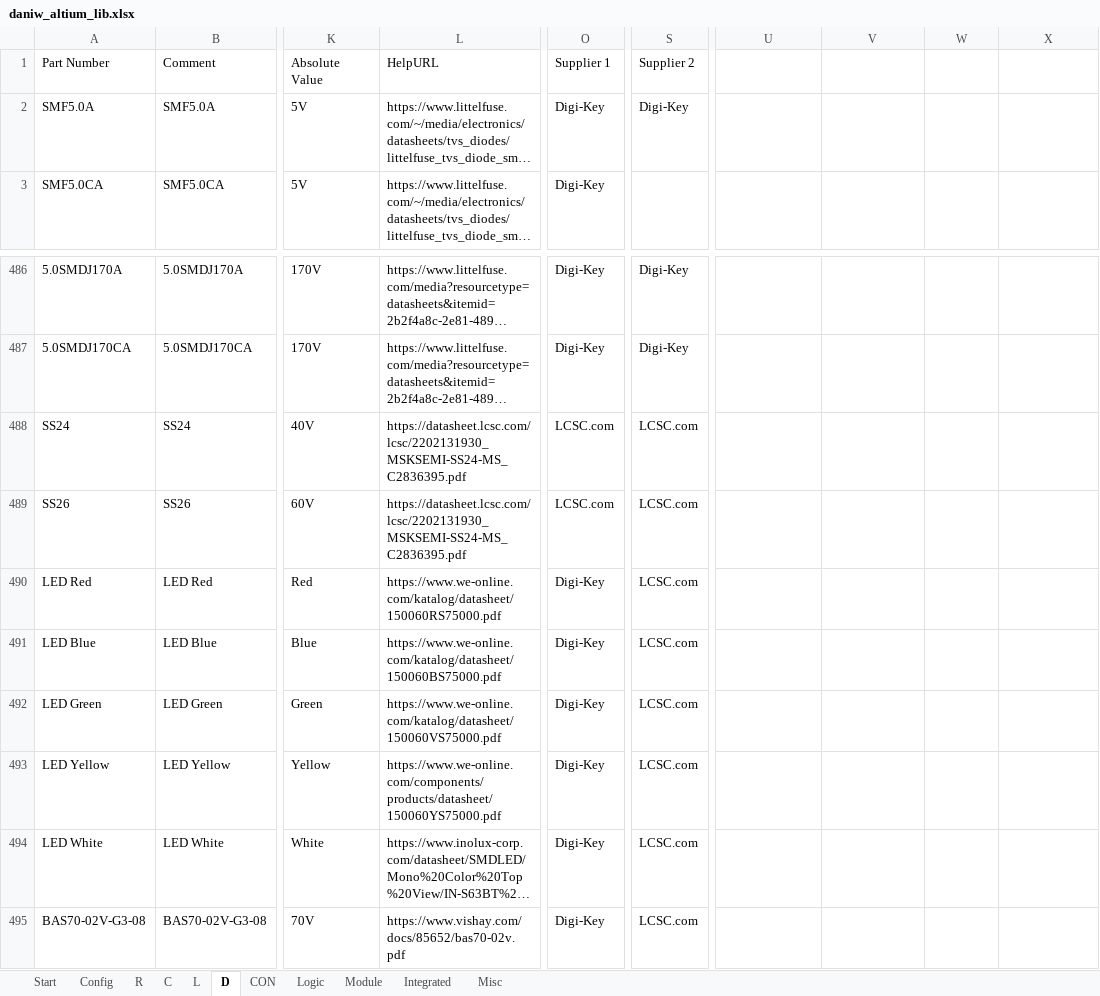
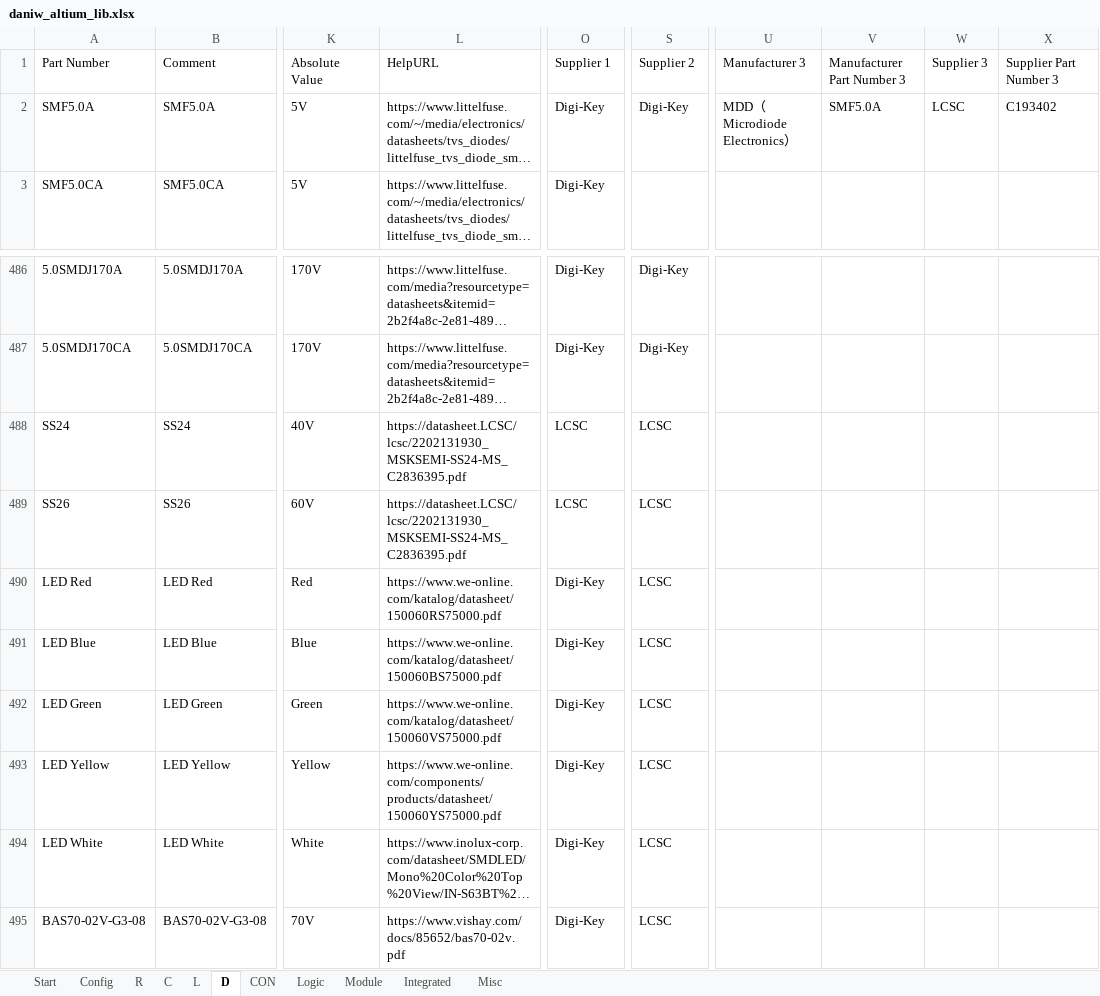
Before and after one commit to daniw/daniw_altium_lib, an Excel workbook: daniw_altium_lib.xlsx, sheet D, drawn as a sheet; only a part is shown, gaps mark what is left out; long unchanged cells end in …; values as stored, in another font and other column widths than the file's, no borders; the diff names each change by its address in the sheet, - before the commit and + after, or states it on an @@ line.

Commit message:
Updated Supplier links for LCSC

```diff
--- a/daniw_altium_lib.xlsx (sheet D)
+++ b/daniw_altium_lib.xlsx (sheet D)
-U1: (empty)
+U1: Manufacturer 3
-V1: (empty)
+V1: Manufacturer Part Number 3
-W1: (empty)
+W1: Supplier 3
-X1: (empty)
+X1: Supplier Part Number 3
-U2: (empty)
+U2: MDD（Microdiode Electronics）
-V2: (empty)
+V2: SMF5.0A
-W2: (empty)
+W2: LCSC
-X2: (empty)
+X2: C193402
-L488:L489: https://datasheet.lcsc.com/lcsc/2202131930_MSKSEMI-SS24-MS_C2836395.pdf
+L488:L489: https://datasheet.LCSC/lcsc/2202131930_MSKSEMI-SS24-MS_C2836395.pdf
-O488:O489: LCSC.com
+O488:O489: LCSC
-S488:S495: LCSC.com
+S488:S495: LCSC
```
Also changed, not shown: sheet L, sheet Integrated, sheet C, sheet Logic, sheet R, sheet Module, 1 more sheet.
